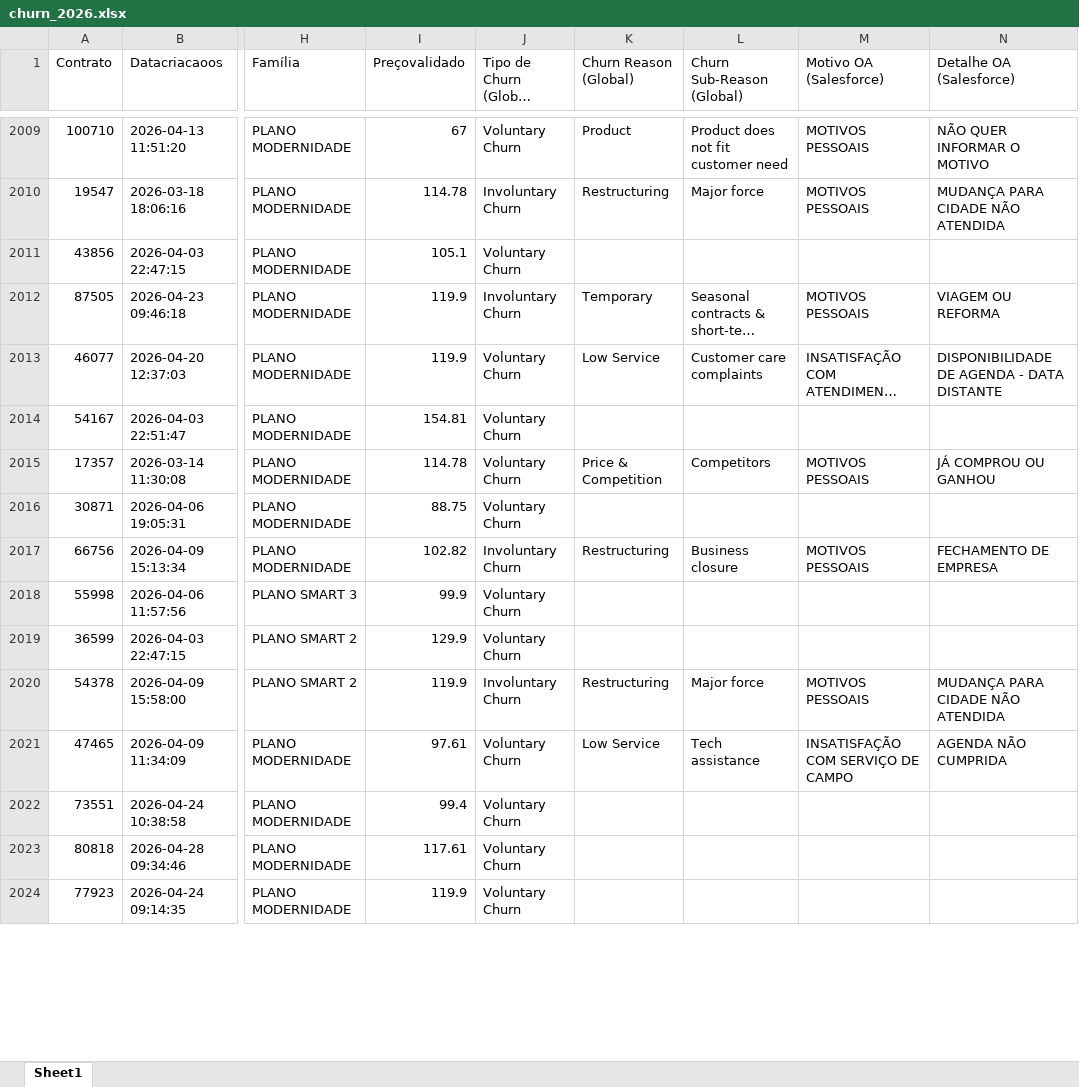
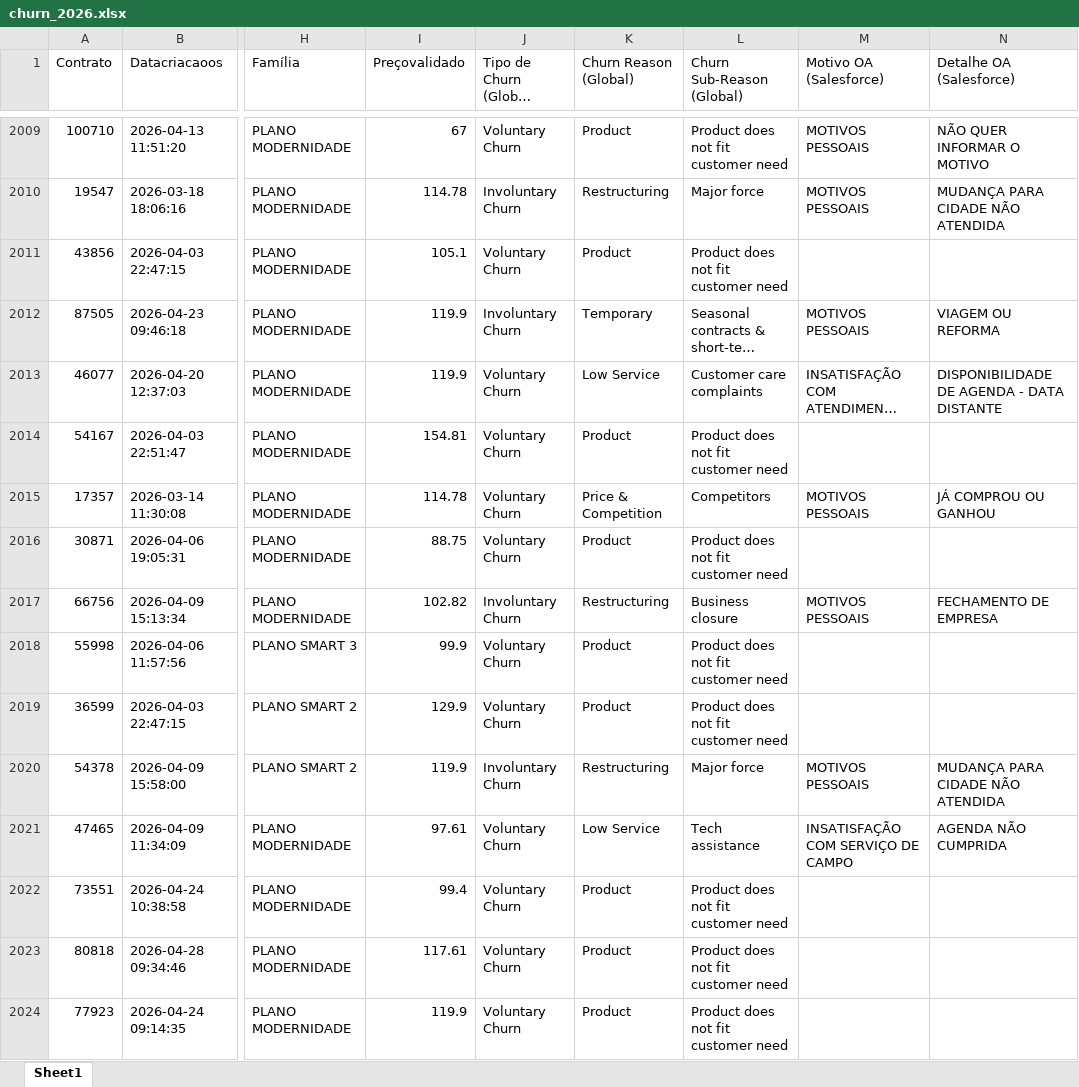
Before and after one commit to pedrofregulhe/churn_brazil, an Excel workbook: churn_2026.xlsx, sheet Sheet1, drawn as a sheet; only a part is shown, gaps mark what is left out; long unchanged cells end in …; values as stored, in another font and other column widths than the file's, no cell formats; the diff covers the shown part only; the diff names each change by its address in the sheet, - before the commit and + after, or states it on an @@ line.

Commit message:
Atualizacao de arquivos - 14/07/2026 14:21:30,59

```diff
--- a/churn_2026.xlsx (sheet Sheet1)
+++ b/churn_2026.xlsx (sheet Sheet1)
-K2011 (Churn Reason (Global)): (empty)
+K2011 (Churn Reason (Global)): Product
-L2011 (Churn Sub-Reason (Global)): (empty)
+L2011 (Churn Sub-Reason (Global)): Product does not fit customer need
-K2014 (Churn Reason (Global)): (empty)
+K2014 (Churn Reason (Global)): Product
-L2014 (Churn Sub-Reason (Global)): (empty)
+L2014 (Churn Sub-Reason (Global)): Product does not fit customer need
-K2016 (Churn Reason (Global)): (empty)
+K2016 (Churn Reason (Global)): Product
-L2016 (Churn Sub-Reason (Global)): (empty)
+L2016 (Churn Sub-Reason (Global)): Product does not fit customer need
-K2018:K2019 (Churn Reason (Global)): (empty)
+K2018:K2019 (Churn Reason (Global)): Product
-L2018:L2019 (Churn Sub-Reason (Global)): (empty)
+L2018:L2019 (Churn Sub-Reason (Global)): Product does not fit customer need
-K2022:K2024 (Churn Reason (Global)): (empty)
+K2022:K2024 (Churn Reason (Global)): Product
-L2022:L2024 (Churn Sub-Reason (Global)): (empty)
+L2022:L2024 (Churn Sub-Reason (Global)): Product does not fit customer need
```
Also changed, not shown: 1726 edited cells elsewhere in this sheet, cell formats.
